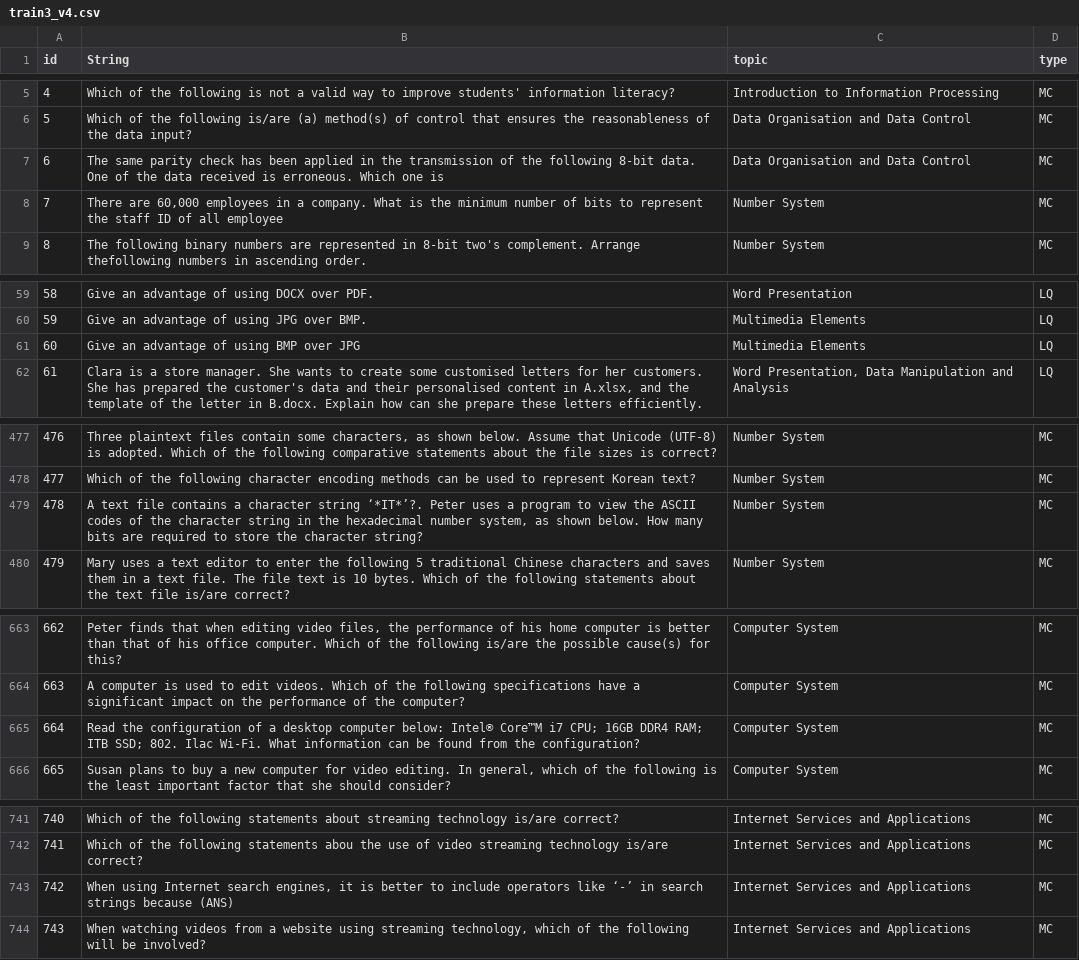
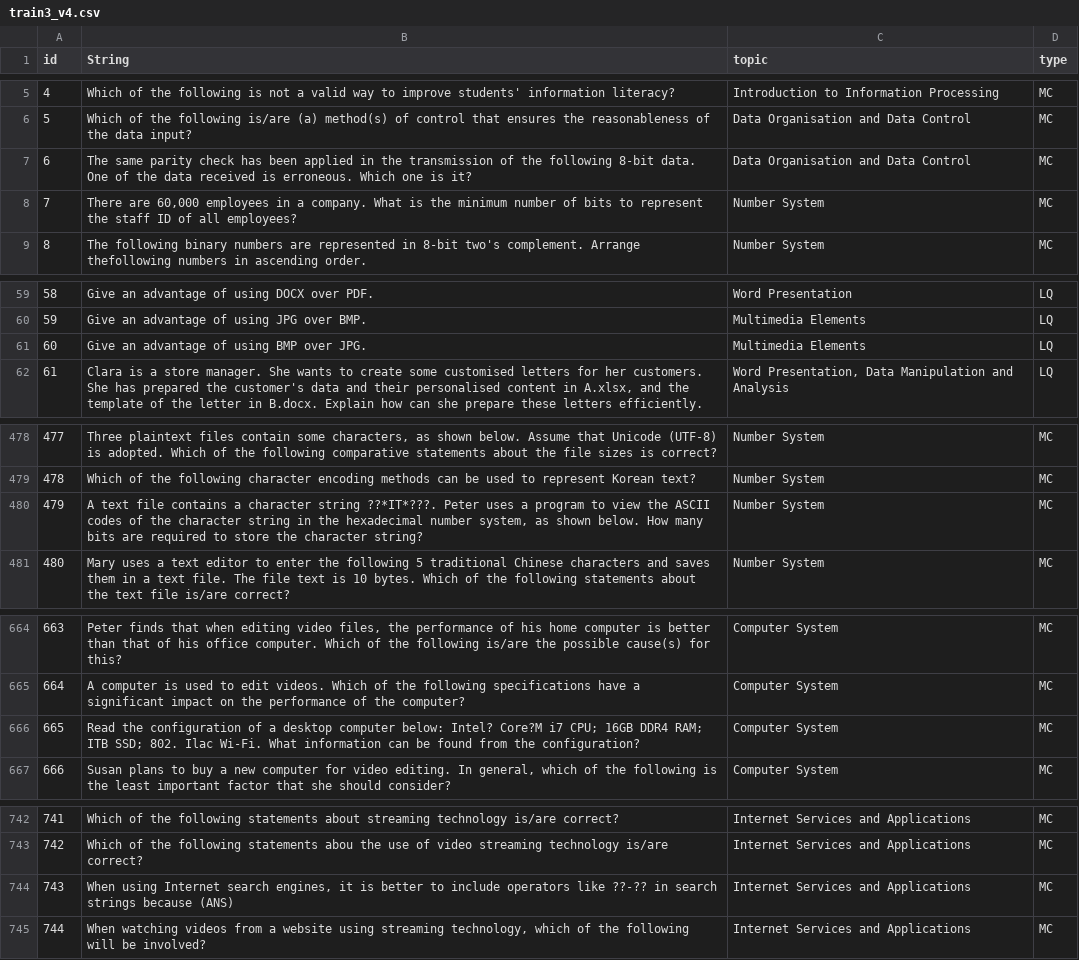
Before and after one commit to libbrary25252/QuestionModel, a CSV file: dataset/train3_v4.csv, drawn as a sheet; only a part is shown, gaps mark what is left out; addresses are those after the commit; the diff covers the shown part only; the diff names each change by its address in the sheet, - before the commit and + after, or states it on an @@ line.

```diff
--- a/dataset/train3_v4.csv
+++ b/dataset/train3_v4.csv
-B7 (String): …one is
+B7 (String): …one is it?
-B8 (String): …of all employee
+B8 (String): …of all employees?
-B61 (String): Give an advantage of using BMP over JPG
+B61 (String): Give an advantage of using BMP over JPG.
@@ column A (id) renumbered between rows 86 and 812 @@
-B480 (String): …character string ‘*IT*’?. Peter uses…
+B480 (String): …character string ??*IT*???. Peter uses…
-B666 (String): …computer below: Intel® Core™M i7 CPU;…
+B666 (String): …computer below: Intel? Core?M i7 CPU;…
-B744 (String): …operators like ‘-’ in search…
+B744 (String): …operators like ??-?? in search…
```
Also changed, not shown: 5 added rows, 1 removed row and 6 edited cells elsewhere in this file, 52 other files.
